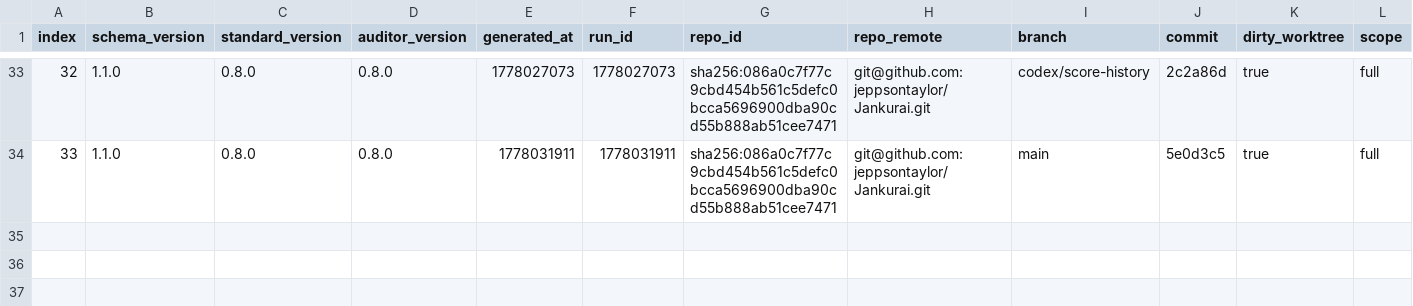
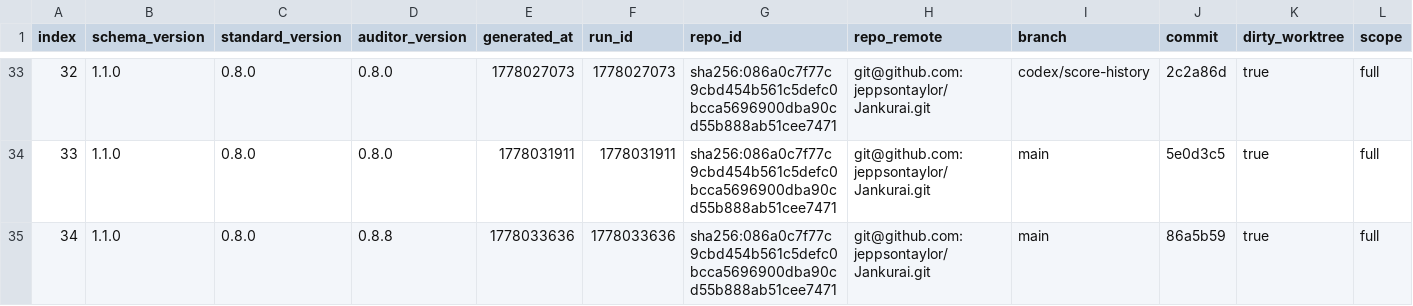
Before and after one commit to dr-seth/Jankurai, a CSV file: agent/score-history.csv, drawn as a sheet; only a part is shown, gaps mark what is left out; rows hold the shown columns only; the diff names each change by its address in the sheet, - before the commit and + after, or states it on an @@ line.

Commit message:
Update public repo paper evidence for v0.8.8
Jankurai-Score: 100
Jankurai-Raw-Score: 100
Jankurai-Findings: 0
Jankurai-Hard-Findings: 0
Jankurai-Decision: pass
Jankurai-Report: target/jankurai/hooks/pre-commit-score.json

```diff
--- a/agent/score-history.csv
+++ b/agent/score-history.csv
+row 35: 34 | 1.1.0 | 0.8.0 | 0.8.8 | 1778033636 | 1778033636 | sha256:086a0c7f77c9cbd454b561c5defc0bcca5696900dba90cd55b888ab51cee7471 | git@github.com:jeppsontaylor/Jankurai.git | main | 86a5b59 | true | full
```
Also changed, not shown: 31 other files.
